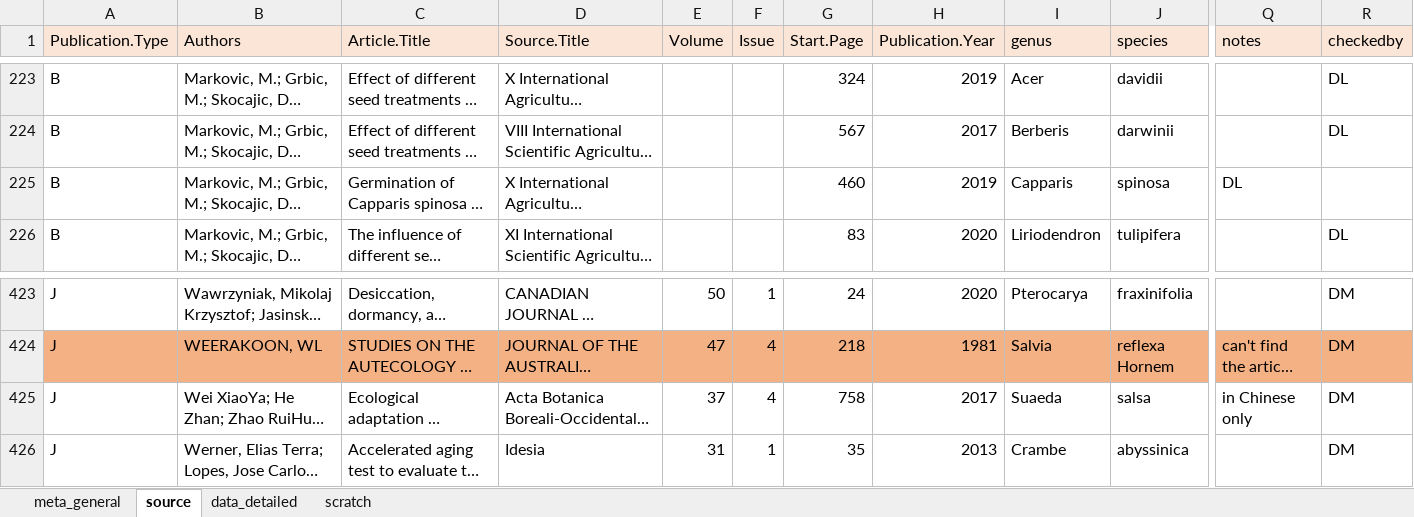
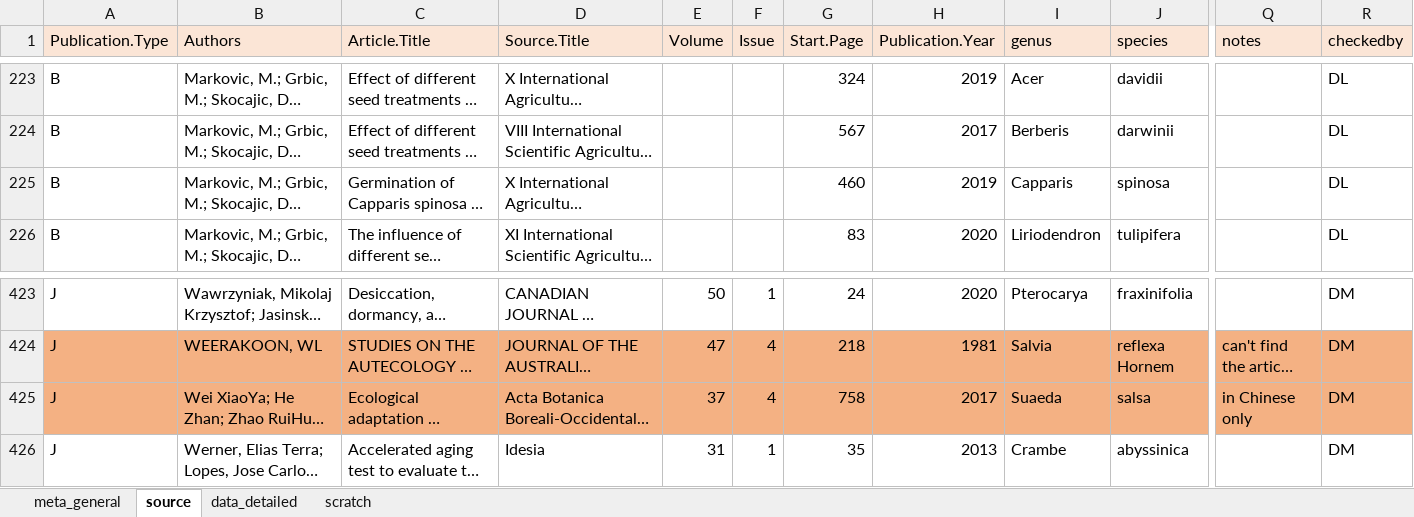
Before and after one commit to lizzieinvancouver/egret, an Excel workbook: data/oegres.xlsx, sheet source, drawn as a sheet; only a part is shown, gaps mark what is left out; long unchanged cells end in …; values as stored, in another font and other column widths than the file's, no borders; the diff covers the shown part only; the diff names each change by its address in the sheet, - before the commit and + after, or states it on an @@ line.

```diff
--- a/data/oegres.xlsx (sheet source)
+++ b/data/oegres.xlsx (sheet source)
-Q225 (notes): DL
+Q225 (notes): (empty)
-R225 (checkedby): (empty)
+R225 (checkedby): DL
-A425:R425 fill: none
+A425:R425 fill: #F4B183
```
Also changed, not shown: 10 edited cells and cell formats elsewhere in this sheet.
